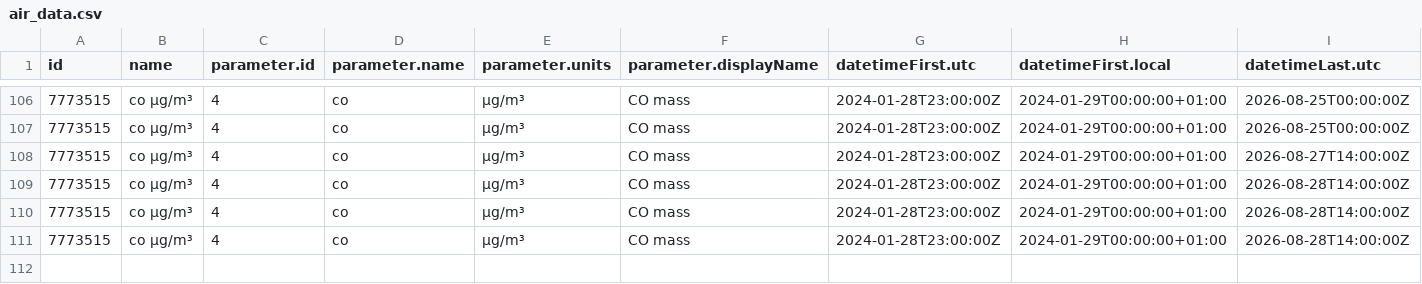
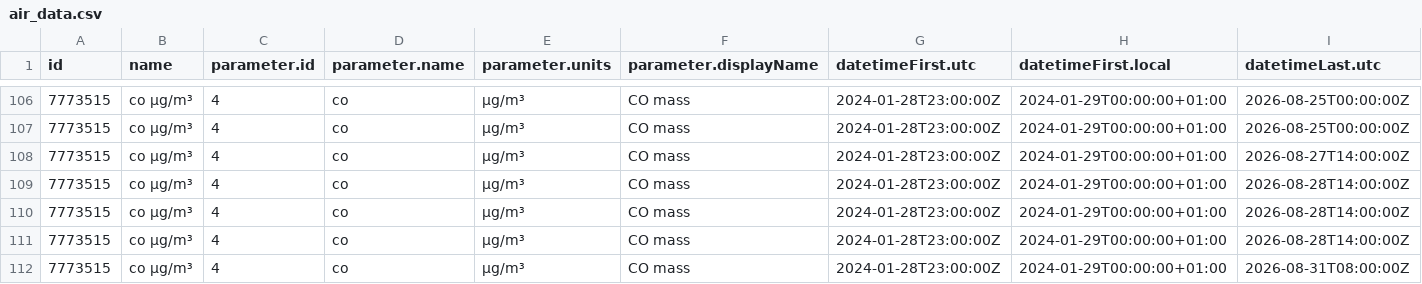
Before and after one commit to PatriVaca/practica_08_airquality, a CSV file: data/air_data.csv, drawn as a sheet; only a part is shown, gaps mark what is left out; rows hold the shown columns only; the diff names each change by its address in the sheet, - before the commit and + after, or states it on an @@ line.

Commit message:
gh actions: Update data Mon Aug 31 15:10:49 UTC 2026

```diff
--- a/data/air_data.csv
+++ b/data/air_data.csv
+row 112: 7773515 | co µg/m³ | 4 | co | µg/m³ | CO mass | 2024-01-28T23:00:00Z | 2024-01-29T00:00:00+01:00 | 2026-08-31T08:00:00Z
```
